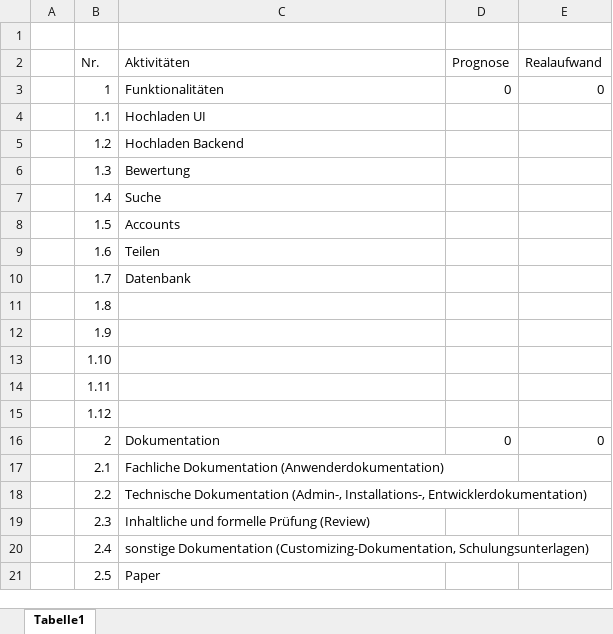
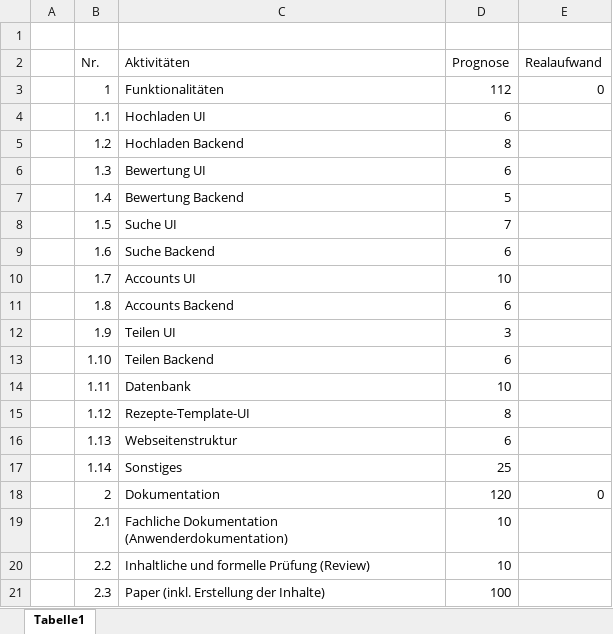
Before and after one commit to Software-Engineering-I-HWR/GourmetGuide, an Excel workbook: Aufwandsschätzung.xlsx, sheet Tabelle1, drawn as a sheet; only a part is shown; values as stored, in another font and other column widths than the file's, no cell formats; removed rows and columns are numbered as before the commit, all else as after; the diff covers the shown part only; the diff names each change by its address in the sheet, - before the commit and + after, or states it on an @@ line.

Commit message:
update Aufwandsschätzung

```diff
--- a/Aufwandsschätzung.xlsx (sheet Tabelle1)
+++ b/Aufwandsschätzung.xlsx (sheet Tabelle1)
-D3 (Prognose): 0
+D3 (Prognose): 112
-D4 (Prognose): (empty)
+D4 (Prognose): 6
-D5 (Prognose): (empty)
+D5 (Prognose): 8
-C6 (Aktivitäten): Bewertung
+C6 (Aktivitäten): Bewertung UI
-D6 (Prognose): (empty)
+D6 (Prognose): 6
-C7 (Aktivitäten): Suche
+C7 (Aktivitäten): Bewertung Backend
-D7 (Prognose): (empty)
+D7 (Prognose): 5
-C8 (Aktivitäten): Accounts
+C8 (Aktivitäten): Suche UI
-D8 (Prognose): (empty)
+D8 (Prognose): 7
-C9 (Aktivitäten): Teilen
+C9 (Aktivitäten): Suche Backend
-D9 (Prognose): (empty)
+D9 (Prognose): 6
-C10 (Aktivitäten): Datenbank
+C10 (Aktivitäten): Accounts UI
-D10 (Prognose): (empty)
+D10 (Prognose): 10
-C11 (Aktivitäten): (empty)
+C11 (Aktivitäten): Accounts Backend
-D11 (Prognose): (empty)
+D11 (Prognose): 6
-C12 (Aktivitäten): (empty)
+C12 (Aktivitäten): Teilen UI
-D12 (Prognose): (empty)
+D12 (Prognose): 3
-C13 (Aktivitäten): (empty)
+C13 (Aktivitäten): Teilen Backend
-D13 (Prognose): (empty)
+D13 (Prognose): 6
-C14 (Aktivitäten): (empty)
+C14 (Aktivitäten): Datenbank
-D14 (Prognose): (empty)
+D14 (Prognose): 10
-C15 (Aktivitäten): (empty)
+C15 (Aktivitäten): Rezepte-Template-UI
-D15 (Prognose): (empty)
+D15 (Prognose): 8
+row 16:  | 1.13 | Webseitenstruktur | 6
+row 17:  | 1.14 | Sonstiges | 25
-D18 (Prognose): 0
+D18 (Prognose): 120
-D19:D20 (Prognose): (empty)
+D19:D20 (Prognose): 10
-C20 (Aktivitäten): Technische Dokumentation (Admin-, Installations-, Entwicklerdokumentation)
+C20 (Aktivitäten): Inhaltliche und formelle Prüfung (Review)
-C21 (Aktivitäten): Inhaltliche und formelle Prüfung (Review)
+C21 (Aktivitäten): Paper (inkl. Erstellung der Inhalte)
-D21 (Prognose): (empty)
+D21 (Prognose): 100
-row 20:  | 2.4 | sonstige Dokumentation (Customizing-Dokumentation, Schulungsunterlagen)
-row 21:  | 2.5 | Paper
```
Also changed, not shown: 12 removed rows and 17 edited cells elsewhere in this sheet, cell formats, formulas that keep their value.
